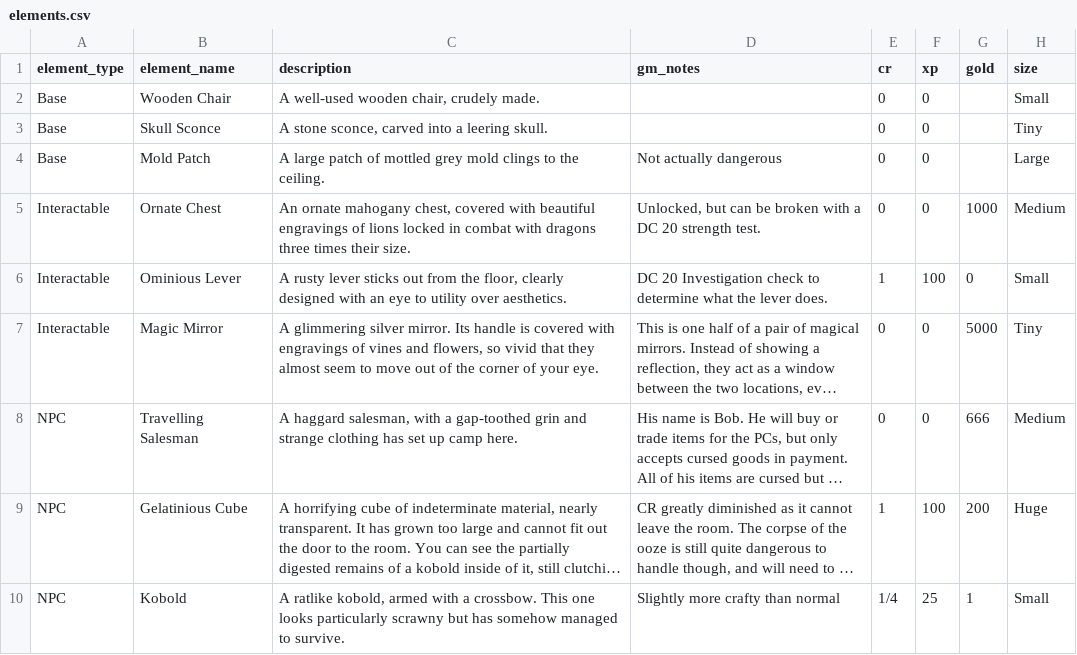
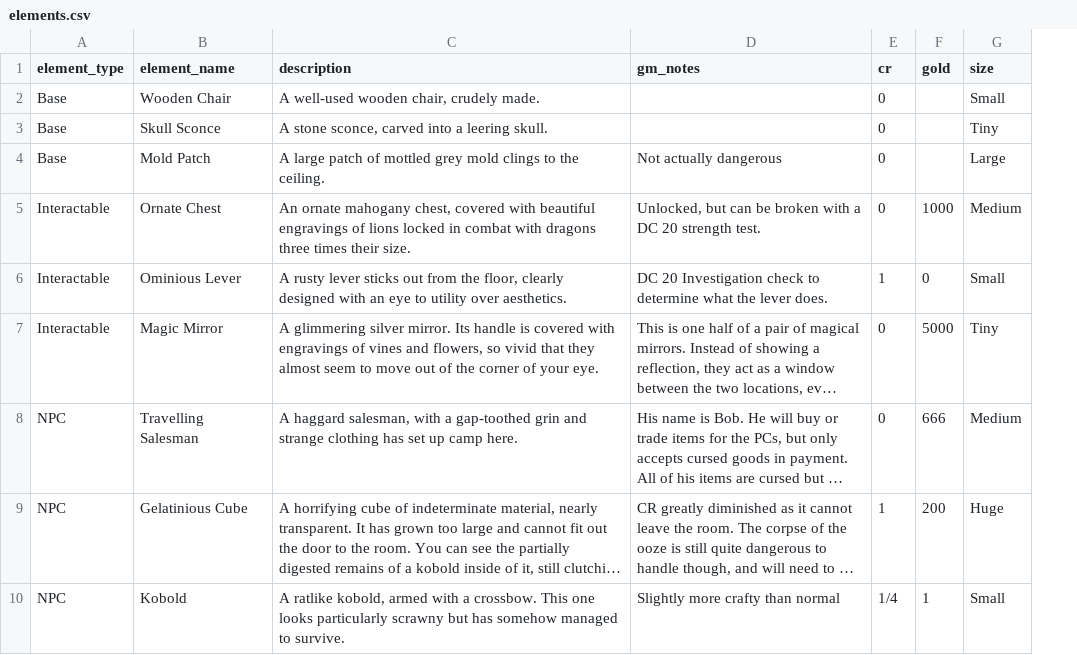
Before and after one commit to alice-i-cecile/NeverEndingDungeons, a CSV file: content/elements.csv, drawn as a sheet; only a part is shown; long unchanged cells end in …; the diff names each change by its address in the sheet, - before the commit and + after, or states it on an @@ line.

```diff
--- a/content/elements.csv
+++ b/content/elements.csv
-column F (xp), rows 2-10: 0 | 0 | 0 | 0 | 100 | 0 | 0 | 100 | 25
```
Also changed, not shown: 2 other files.
